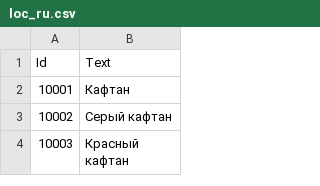
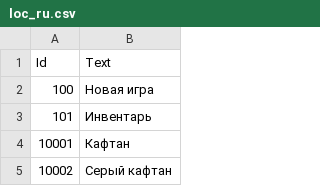
Before and after one commit to alerdenisov/tuas-remote-data, a CSV file: loc_ru.csv, drawn as a sheet; only a part is shown; the shorter side is filled out with more unchanged rows.

Commit message:
ui strings

```diff
--- a/loc_ru.csv
+++ b/loc_ru.csv
@@ -1,2 +1,4 @@
 Id,Text
+100,Новая игра
+101,Инвентарь
 10001,Кафтан
```
